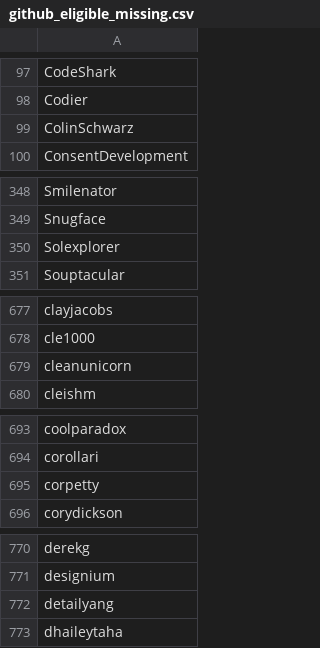
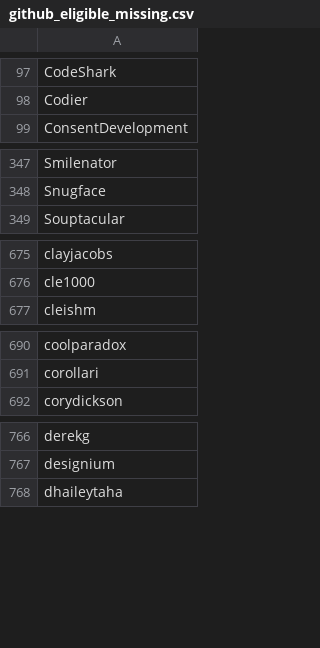
Before and after one commit to delvtech/zk-ids-collection, a CSV file: extra/csv/github_eligible_missing.csv, drawn as a sheet; only a part is shown, gaps mark what is left out; the diff covers the shown part only; the diff names each change by its address in the sheet, - before the commit and + after, or states it on an @@ line.

```diff
--- a/extra/csv/github_eligible_missing.csv
+++ b/extra/csv/github_eligible_missing.csv
-row 99: ColinSchwarz
-row 350: Solexplorer
-row 679: cleanunicorn
-row 695: corpetty
-row 772: detailyang
```
Also changed, not shown: 1 removed row elsewhere in this file, extra/csv/discord_ineligible.csv, extra/csv/discord_invalid.csv, 13 other files.
